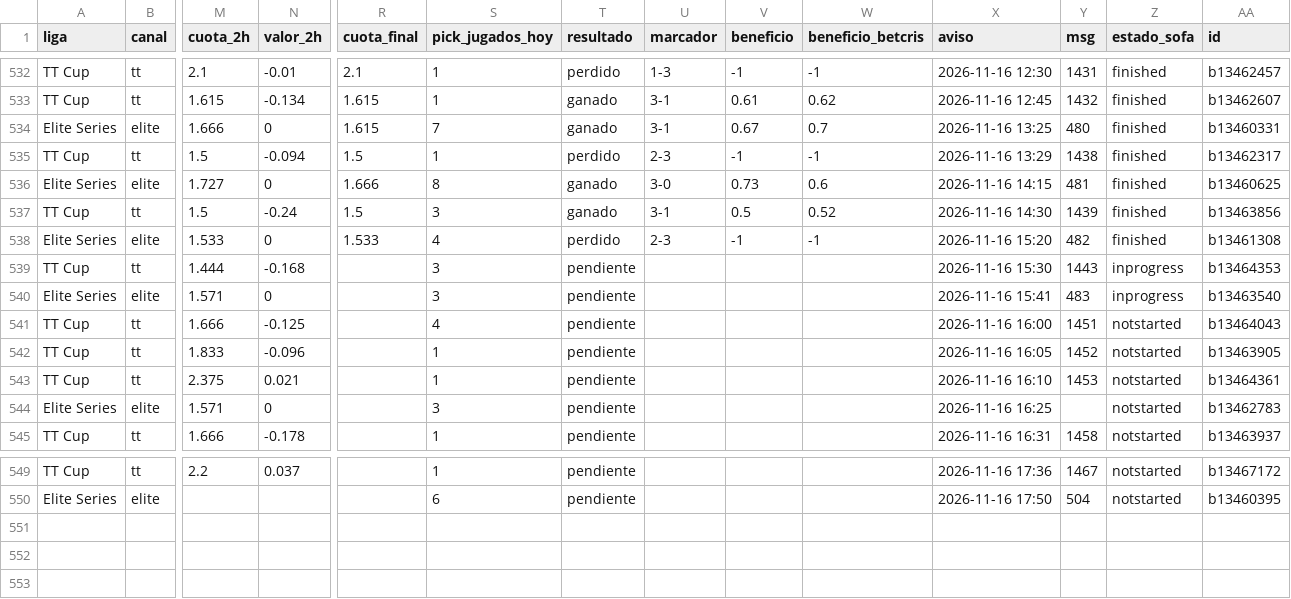
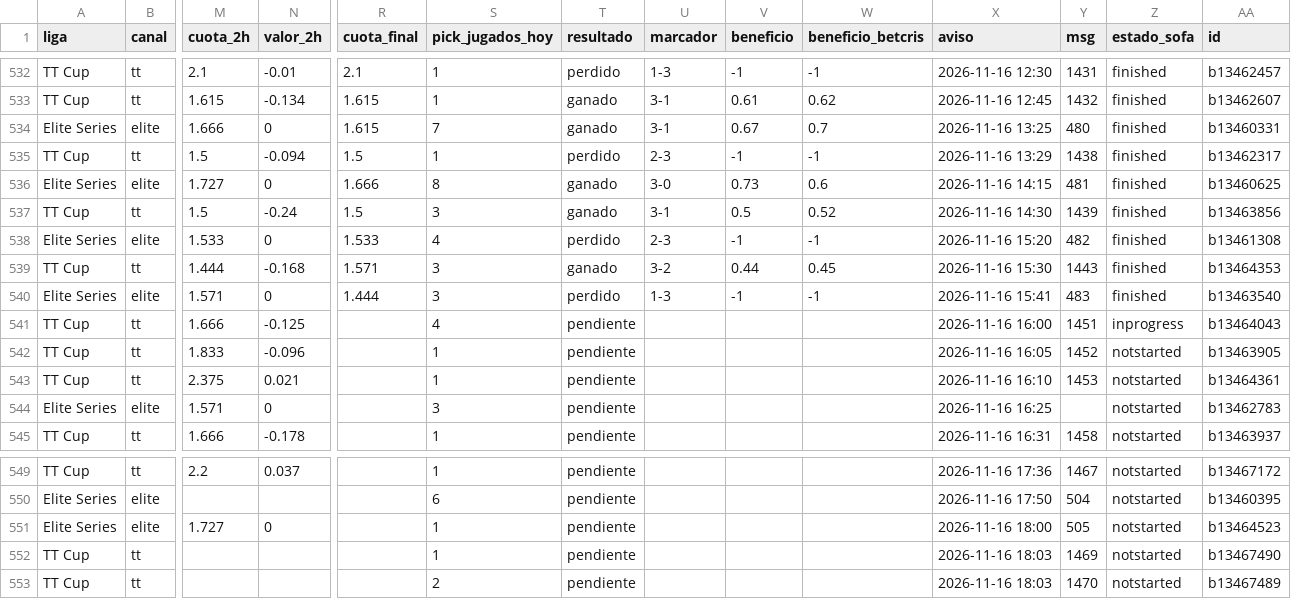
Before and after one commit to manuvaldespartera3-netizen/tt-multiliga, a CSV file: seguimiento/picks.csv, drawn as a sheet; only a part is shown, gaps mark what is left out; rows hold the shown columns only; the diff names each change by its address in the sheet, - before the commit and + after, or states it on an @@ line.

Commit message:
Seguimiento TT Cup

```diff
--- a/seguimiento/picks.csv
+++ b/seguimiento/picks.csv
-R539 (cuota_final): (empty)
+R539 (cuota_final): 1.571
-T539 (resultado): pendiente
+T539 (resultado): ganado
-U539 (marcador): (empty)
+U539 (marcador): 3-2
-V539 (beneficio): (empty)
+V539 (beneficio): 0.44
-W539 (beneficio_betcris): (empty)
+W539 (beneficio_betcris): 0.45
-Z539:Z540 (estado_sofa): inprogress
+Z539:Z540 (estado_sofa): finished
-R540 (cuota_final): (empty)
+R540 (cuota_final): 1.444
-T540 (resultado): pendiente
+T540 (resultado): perdido
-U540 (marcador): (empty)
+U540 (marcador): 1-3
-V540 (beneficio): (empty)
+V540 (beneficio): -1
-W540 (beneficio_betcris): (empty)
+W540 (beneficio_betcris): -1
-Z541 (estado_sofa): notstarted
+Z541 (estado_sofa): inprogress
+row 551: Elite Series | elite | 1.727 | 0 |  | 1 | pendiente |  |  |  | 2026-11-16 18:00 | 505 | notstarted | b13464523
+row 552: TT Cup | tt |  |  |  | 1 | pendiente |  |  |  | 2026-11-16 18:03 | 1469 | notstarted | b13467490
+row 553: TT Cup | tt |  |  |  | 2 | pendiente |  |  |  | 2026-11-16 18:03 | 1470 | notstarted | b13467489
```
Also changed, not shown: 1 other file.
